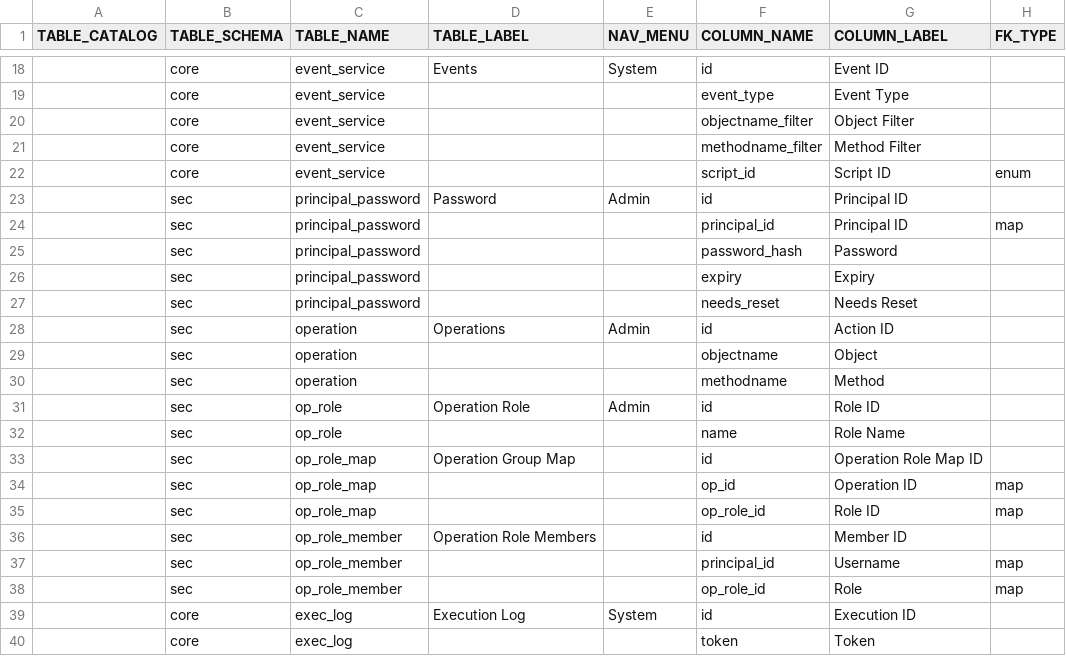
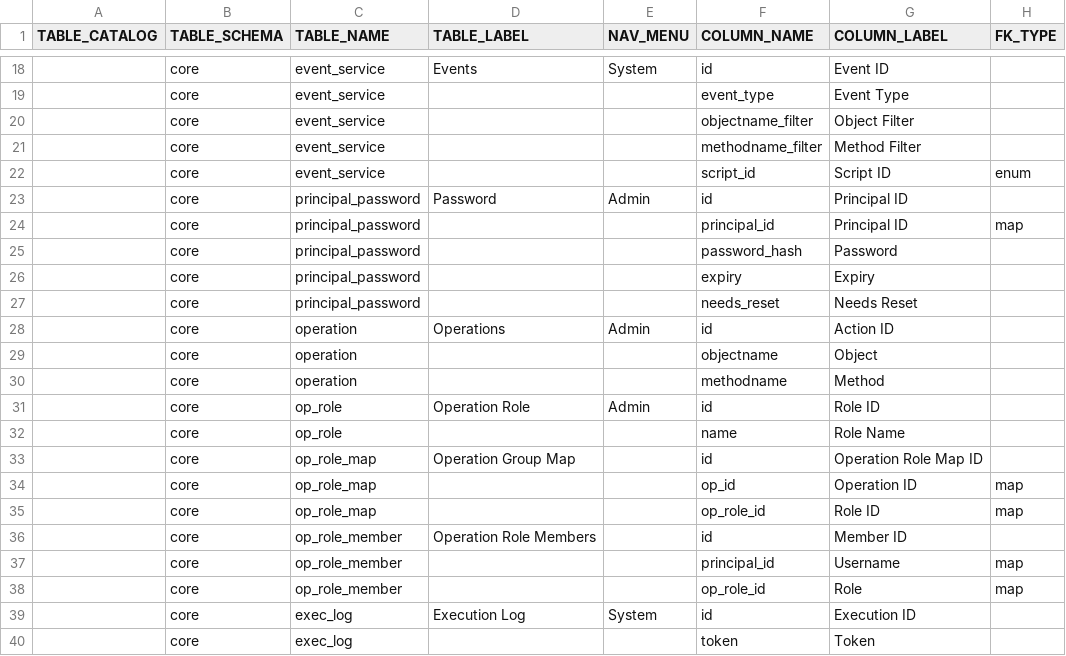
Before and after one commit to ekohlenberg/jumpstart, a CSV file: templates/core/core.csv, drawn as a sheet; only a part is shown, gaps mark what is left out; the diff covers the shown part only; the diff names each change by its address in the sheet, - before the commit and + after, or states it on an @@ line.

```diff
--- a/templates/core/core.csv
+++ b/templates/core/core.csv
-B23:B38 (TABLE_SCHEMA): sec
+B23:B38 (TABLE_SCHEMA): core
```
Also changed, not shown: 12 edited cells elsewhere in this file, 13 other files.
